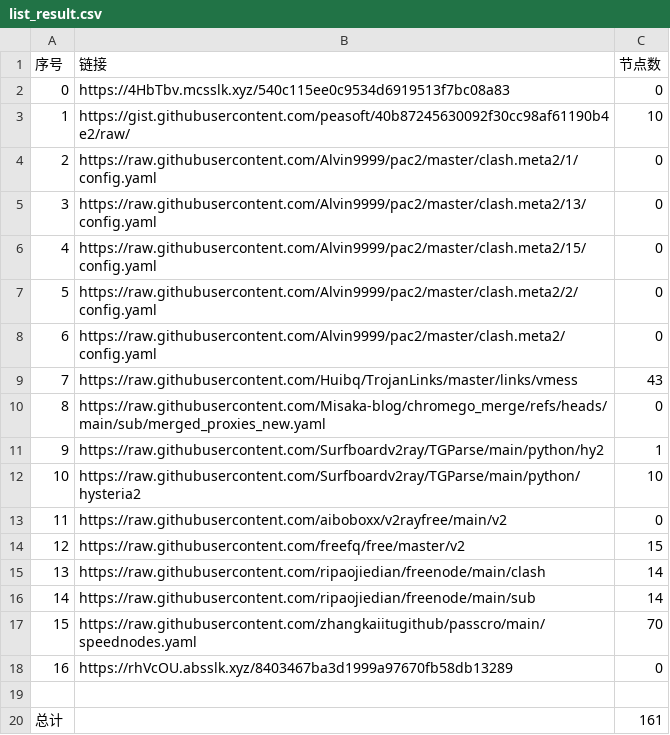
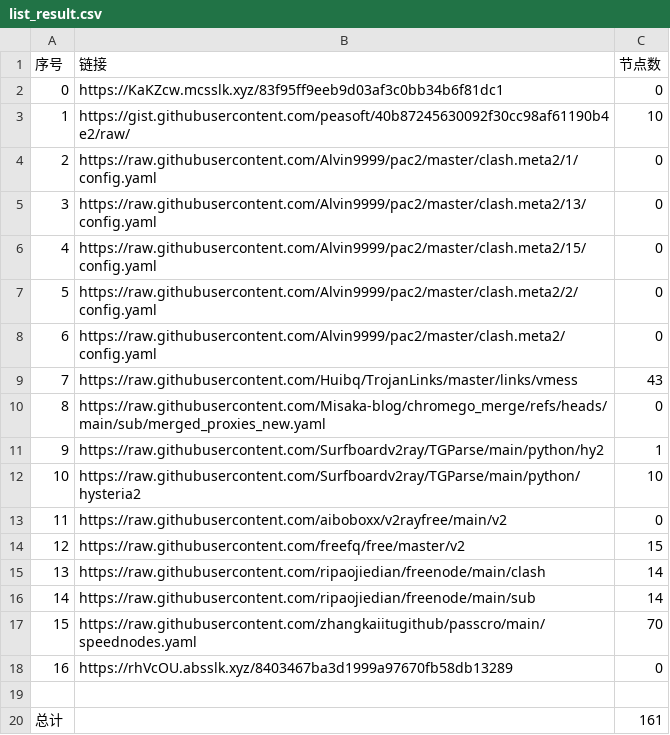
Before and after one commit to liuhtt/liunomorewalls, a CSV file: list_result.csv, drawn as a sheet.

```diff
--- a/list_result.csv
+++ b/list_result.csv
@@ -1,3 +1,3 @@
 序号,链接,节点数
-0,https://4HbTbv.mcsslk.xyz/540c115ee0c9534d6919513f7bc08a83,0
+0,https://KaKZcw.mcsslk.xyz/83f95ff9eeb9d03af3c0bb34b6f81dc1,0
 1,https://gist.githubusercontent.com/peasoft/40b87245630092f30cc98af61190b4e2/raw/,10
```
Also changed, not shown: 3 other files.
